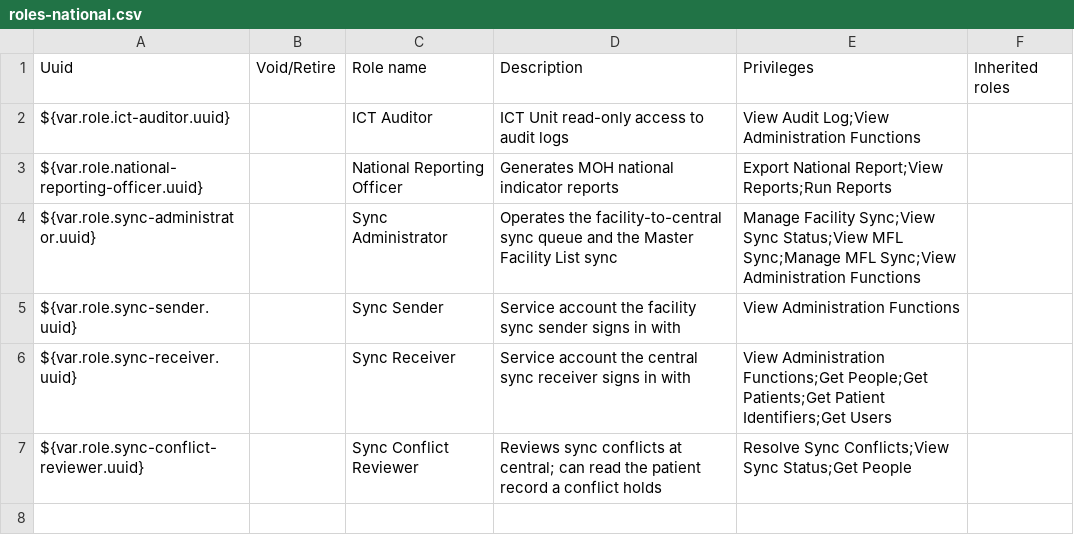
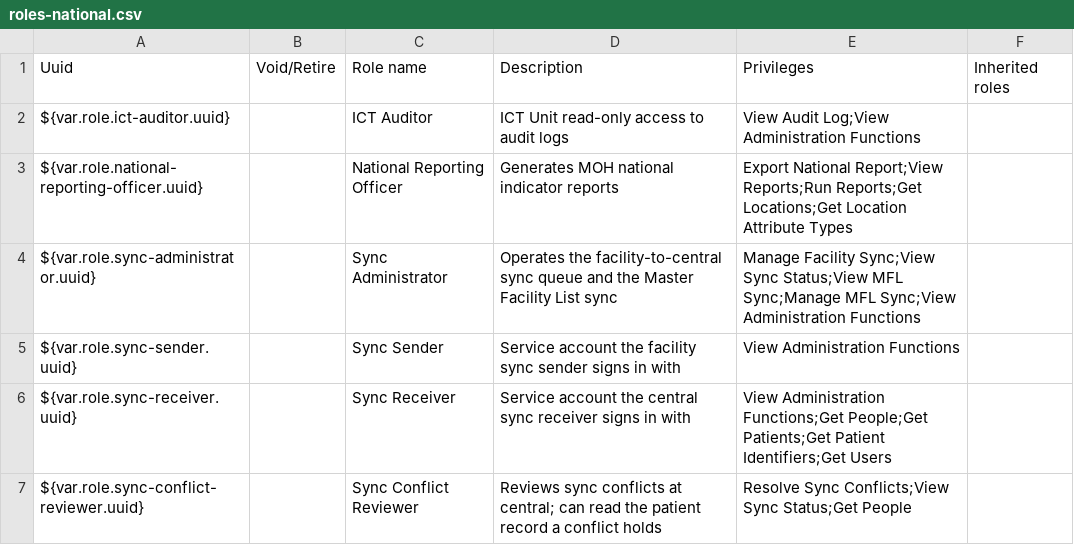
Before and after one commit to IntelliSOFT-Consulting/liberia-emr, a CSV file: content-packages/content-liberia-national/configuration/backend_configuration/roles/roles-national.csv, drawn as a sheet.

```diff
--- a/content-packages/content-liberia-national/configuration/backend_configuration/roles/roles-national.csv
+++ b/content-packages/content-liberia-national/configuration/backend_configuration/roles/roles-national.csv
@@ -2,3 +2,3 @@ Uuid,Void/Retire,Role name,Description,Privileges,Inherited roles
 ${var.role.ict-auditor.uuid},,ICT Auditor,ICT Unit read-only access to audit logs,View Audit Log;View Administration Functions,
-${var.role.national-reporting-officer.uuid},,National Reporting Officer,Generates MOH national indicator reports,Export National Report;View Reports;Run Reports,
+${var.role.national-reporting-officer.uuid},,National Reporting Officer,Generates MOH national indicator reports,Export National Report;View Reports;Run Reports;Get Locations;Get Location Attribute Types,
 ${var.role.sync-administrator.uuid},,Sync Administrator,Operates the facility-to-central sync queue and the Master Facility List sync,Manage Facility Sync;View Sync Status;View MFL Sync;Manage MFL Sync;View Administration Functions,
```
